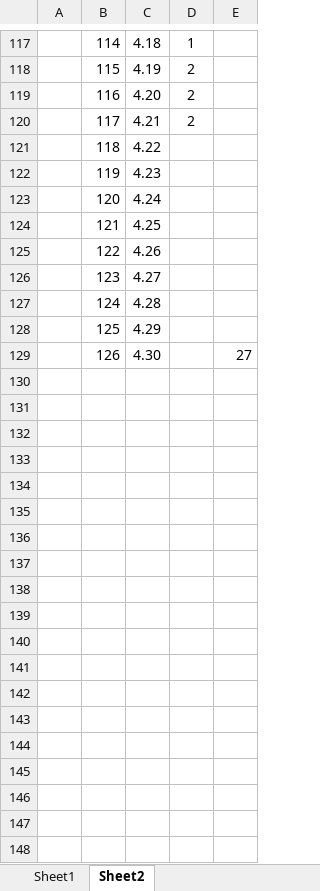
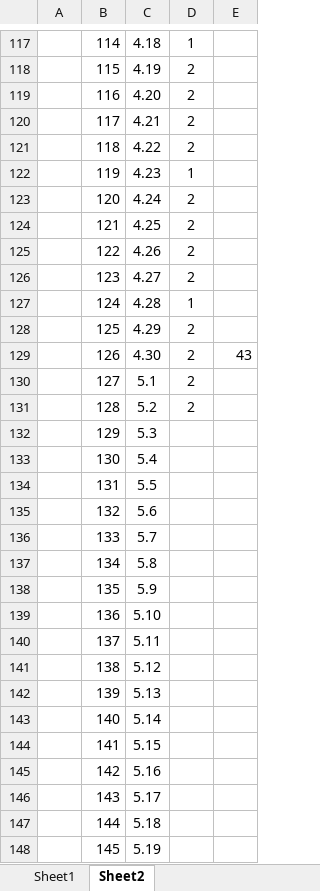
Before and after one commit to shiwanghua/PAT, an Excel workbook: PAT做题情况.xlsx, sheet Sheet2, drawn as a sheet; only a part is shown, gaps mark what is left out; values as stored, in another font and other column widths than the file's, no borders; charts and pictures not drawn; the diff covers the shown part only; the diff names each change by its address in the sheet, - before the commit and + after, or states it on an @@ line.

```diff
--- a/PAT做题情况.xlsx (sheet Sheet2)
+++ b/PAT做题情况.xlsx (sheet Sheet2)
-D121: (empty)
+D121: 2
-D122: (empty)
+D122: 1
-D123:D126: (empty)
+D123:D126: 2
-D127: (empty)
+D127: 1
-D128:D129: (empty)
+D128:D129: 2
-E129: 27
+E129: 43
+row 130:  | 127 | 5.1 | 2
+row 131:  | 128 | 5.2 | 2
+row 132:  | 129 | 5.3
+row 133:  | 130 | 5.4
+row 134:  | 131 | 5.5
+row 135:  | 132 | 5.6
+row 136:  | 133 | 5.7
+row 137:  | 134 | 5.8
+row 138:  | 135 | 5.9
+row 139:  | 136 | 5.10
+row 140:  | 137 | 5.11
+row 141:  | 138 | 5.12
+row 142:  | 139 | 5.13
+row 143:  | 140 | 5.14
+row 144:  | 141 | 5.15
+row 145:  | 142 | 5.16
+row 146:  | 143 | 5.17
+row 147:  | 144 | 5.18
+row 148:  | 145 | 5.19
```
Also changed, not shown: 12 added rows elsewhere in this sheet, sheet Sheet1, charts or pictures, 22 other files.
